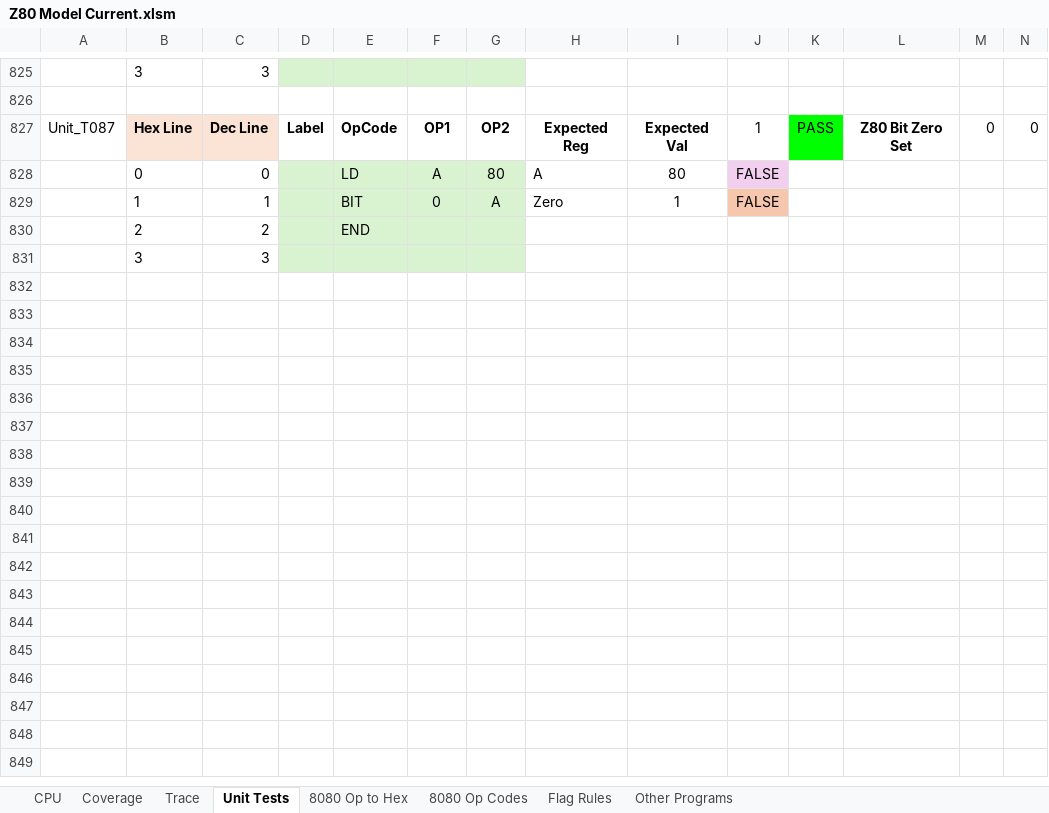
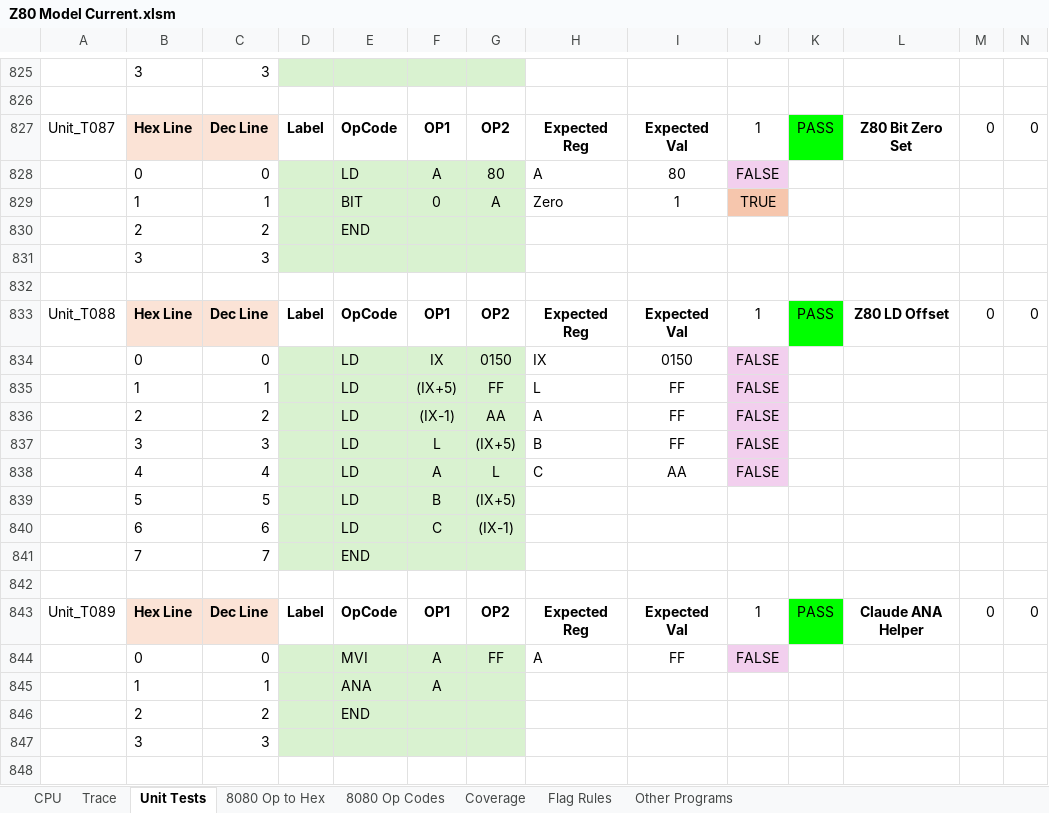
Before and after one commit to jschaal/8080_snapshots, an Excel workbook: Z80 Model Current.xlsm, sheet Unit Tests, drawn as a sheet; only a part is shown, gaps mark what is left out; values as stored, in another font and other column widths than the file's, no borders; charts and pictures and conditional formats not drawn; rows hold the shown columns only; the diff covers the shown part only; the diff names each change by its address in the sheet, - before the commit and + after, or states it on an @@ line.

```diff
--- a/Z80 Model Current.xlsm (sheet Unit Tests)
+++ b/Z80 Model Current.xlsm (sheet Unit Tests)
@@ sheet tab order changed: CPU | Trace | Unit Tests | 8080 Op to Hex | 8080 Op Codes | Coverage | Flag Rules | Other Programs @@
-J829: FALSE
+J829: TRUE
+row 832: (empty)
+row 833: Unit_T088 | Hex Line | Dec Line | Label | OpCode | OP1 | OP2 | Expected Reg | Expected Val | 1 | PASS | Z80 LD Offset | 0 | 0
+row 834:  | 0 | 0 |  | LD | IX | 0150 | IX | 0150 | FALSE
+row 835:  | 1 | 1 |  | LD | (IX+5) | FF | L | FF | FALSE
+row 836:  | 2 | 2 |  | LD | (IX-1) | AA | A | FF | FALSE
+row 837:  | 3 | 3 |  | LD | L | (IX+5) | B | FF | FALSE
+row 838:  | 4 | 4 |  | LD | A | L | C | AA | FALSE
+row 839:  | 5 | 5 |  | LD | B | (IX+5)
+row 840:  | 6 | 6 |  | LD | C | (IX-1)
+row 841:  | 7 | 7 |  | END
+row 842: (empty)
+row 843: Unit_T089 | Hex Line | Dec Line | Label | OpCode | OP1 | OP2 | Expected Reg | Expected Val | 1 | PASS | Claude ANA Helper | 0 | 0
+row 844:  | 0 | 0 |  | MVI | A | FF | A | FF | FALSE
+row 845:  | 1 | 1 |  | ANA | A
+row 846:  | 2 | 2 |  | END
+row 847:  | 3 | 3
+row 848: (empty)
```
Also changed, not shown: 51 added rows, 2 removed rows, 170 edited cells and cell formats elsewhere in this sheet, sheet CPU, sheet 8080 Op to Hex, sheet Other Programs, sheet Flag Rules, formulas that keep their value, charts or pictures, 36 other files.
